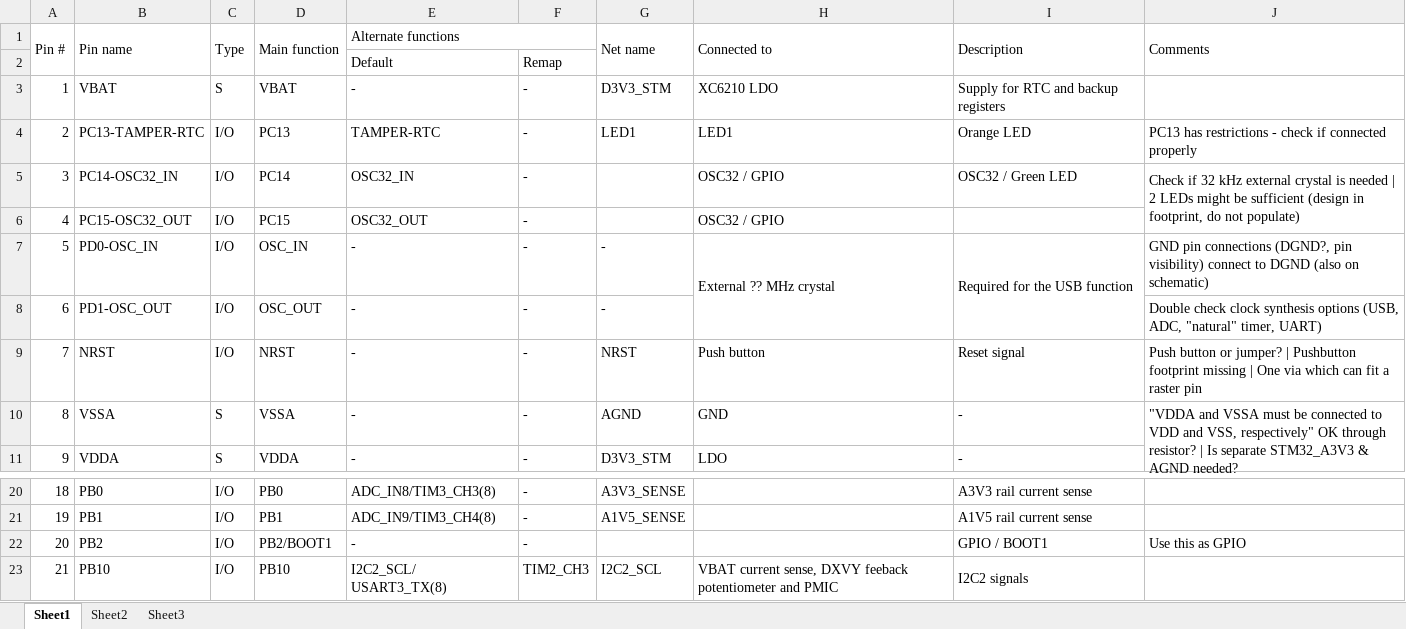
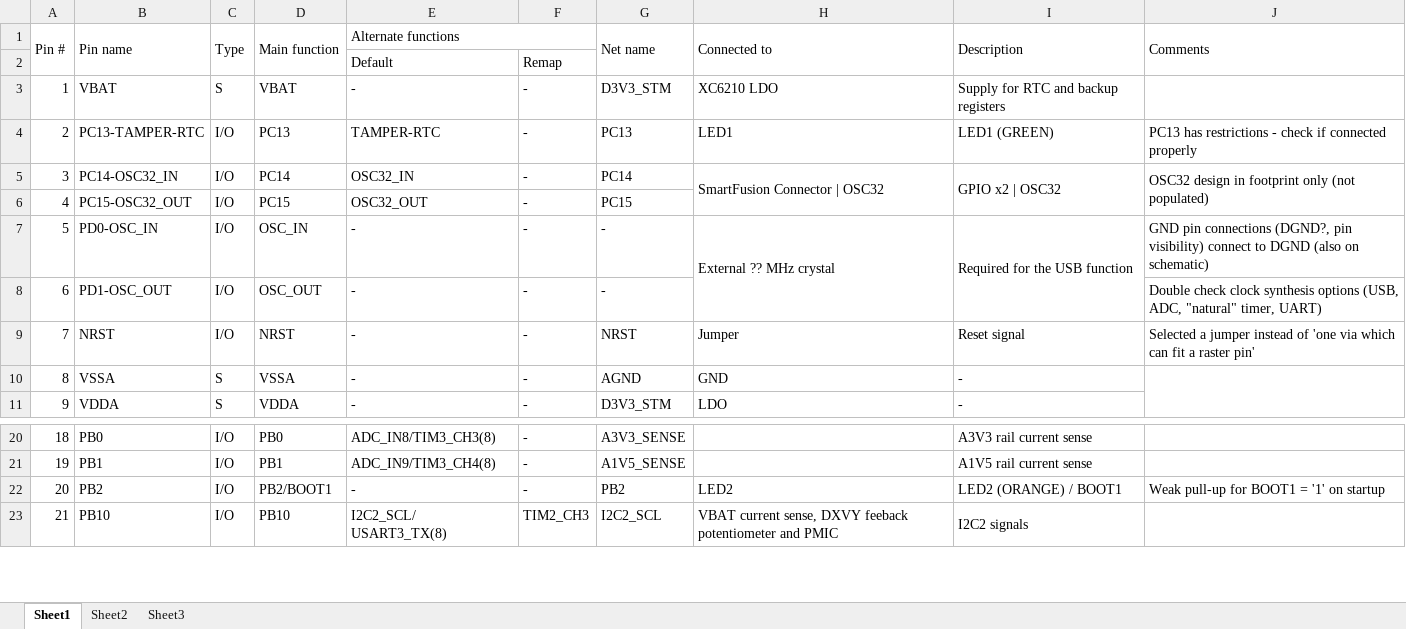
Before and after one commit to marmote/marmote, an Excel workbook: hardware/PowerBoard/Document/STM32F10x Pin Assignment.xlsx, sheet Sheet1, drawn as a sheet; only a part is shown, gaps mark what is left out; values as stored, in another font and other column widths than the file's, no cell formats; the diff covers the shown part only; the diff names each change by its address in the sheet, - before the commit and + after, or states it on an @@ line.

```diff
--- a/hardware/PowerBoard/Document/STM32F10x Pin Assignment.xlsx (sheet Sheet1)
+++ b/hardware/PowerBoard/Document/STM32F10x Pin Assignment.xlsx (sheet Sheet1)
-G4 (Net name): LED1
+G4 (Net name): PC13
-I4 (Description): Orange LED
+I4 (Description): LED1 (GREEN)
-G5 (Net name): (empty)
+G5 (Net name): PC14
-H5 (Connected to): OSC32 / GPIO
+H5 (Connected to): SmartFusion Connector | OSC32
+H5:H6 merged
-I5 (Description): OSC32 / Green LED
+I5 (Description): GPIO x2 | OSC32
+I5:I6 merged
-J5 (Comments): Check if 32 kHz external crystal is needed | 2 LEDs might be sufficient (design in footprint, do not populate)
+J5 (Comments): OSC32 design in footprint only (not populated)
-G6 (Net name): (empty)
+G6 (Net name): PC15
-H6 (Connected to): OSC32 / GPIO
+H6 (Connected to): (empty)
-H9 (Connected to): Push button
+H9 (Connected to): Jumper
-J9 (Comments): Push button or jumper? | Pushbutton footprint missing | One via which can fit a raster pin
+J9 (Comments): Selected a jumper instead of 'one via which can fit a raster pin'
-J10 (Comments): "VDDA and VSSA must be connected to VDD and VSS, respectively" OK through resistor? | Is separate STM32_A3V3 & AGND needed?
+J10 (Comments): (empty)
-G22 (Net name): (empty)
+G22 (Net name): PB2
-H22 (Connected to): (empty)
+H22 (Connected to): LED2
-I22 (Description): GPIO / BOOT1
+I22 (Description): LED2 (ORANGE) / BOOT1
-J22 (Comments): Use this as GPIO
+J22 (Comments): Weak pull-up for BOOT1 = '1' on startup
```
Also changed, not shown: 4 added rows, 4 removed rows and 21 edited cells elsewhere in this sheet, cell formats, 4 other files.
